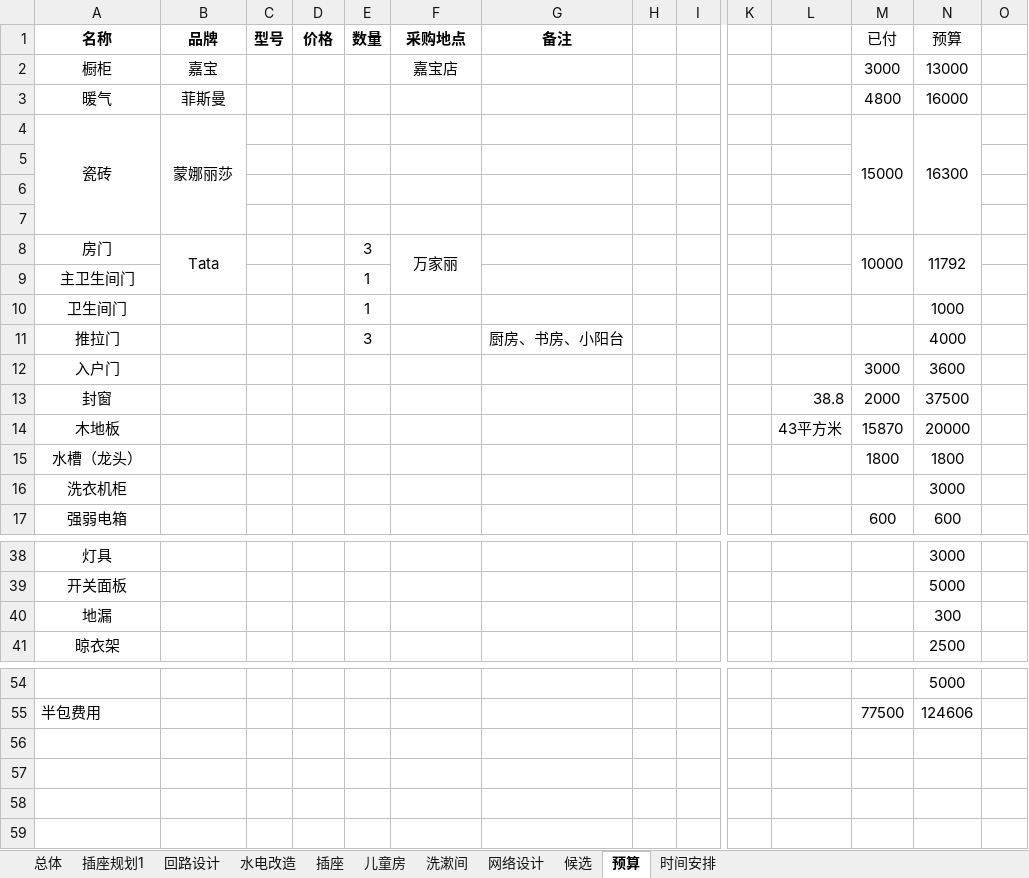
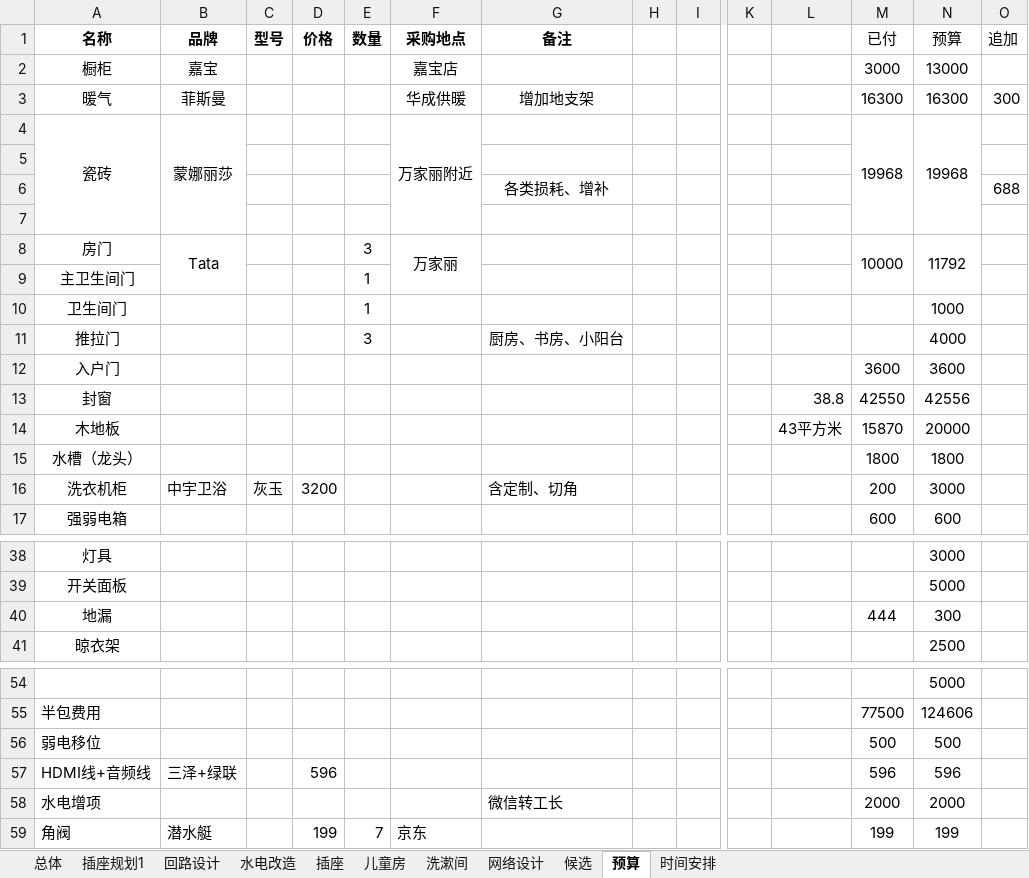
Before and after one commit to BlackKit/-, an Excel workbook: 表格.xlsx, sheet 预算, drawn as a sheet; only a part is shown, gaps mark what is left out; values as stored, in another font and other column widths than the file's, no borders; removed rows and columns are numbered as before the commit, all else as after; rows hold the shown columns only; the diff names each change by its address in the sheet, - before the commit and + after, or states it on an @@ line.

```diff
--- a/表格.xlsx (sheet 预算)
+++ b/表格.xlsx (sheet 预算)
-O1: (empty)
+O1: 追加
-row 3: 暖气 | 菲斯曼 |  |  |  |  |  |  |  |  |  | 4800 | 16000
+row 3: 暖气 | 菲斯曼 |  |  |  | 华成供暖 | 增加地支架 |  |  |  |  | 16300 | 16300 | 300
-F4 (采购地点): (empty)
+F4 (采购地点): 万家丽附近
+F4:F7 merged
-M4 (已付): 15000
+M4 (已付): 19968
-N4 (预算): 16300
+N4 (预算): 19968
-row 6: (empty)
+row 6:  |  |  |  |  |  | 各类损耗、增补 |  |  |  |  |  |  | 688
-M12 (已付): 3000
+M12 (已付): 3600
-M13 (已付): 2000
+M13 (已付): 42550
-N13 (预算): 37500
+N13 (预算): 42556
-row 16: 洗衣机柜 |  |  |  |  |  |  |  |  |  |  |  | 3000
+row 16: 洗衣机柜 | 中宇卫浴 | 灰玉 | 3200 |  |  | 含定制、切角 |  |  |  |  | 200 | 3000
-M40 (已付): (empty)
+M40 (已付): 444
+row 56: 弱电移位 |  |  |  |  |  |  |  |  |  |  | 500 | 500
+row 57: HDMI线+音频线 | 三泽+绿联 |  | 596 |  |  |  |  |  |  |  | 596 | 596
+row 58: 水电增项 |  |  |  |  |  | 微信转工长 |  |  |  |  | 2000 | 2000
+row 59: 角阀 | 潜水艇 |  | 199 | 7 | 京东 |  |  |  |  |  | 199 | 199
```
Also changed, not shown: sheet 总体, 3 other files.
